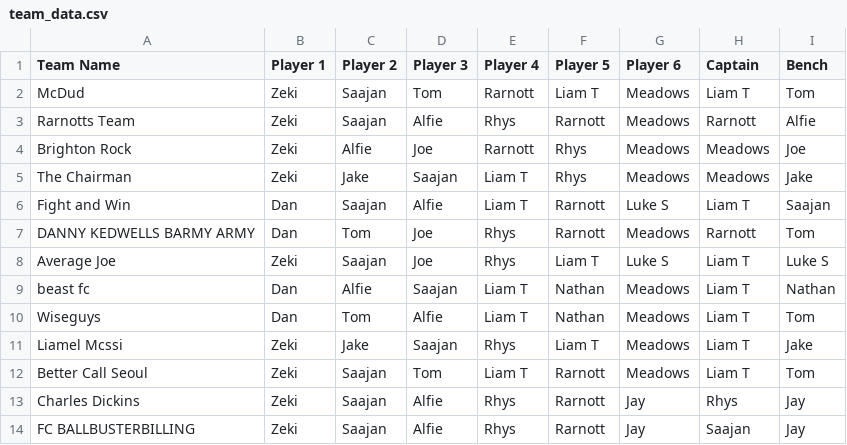
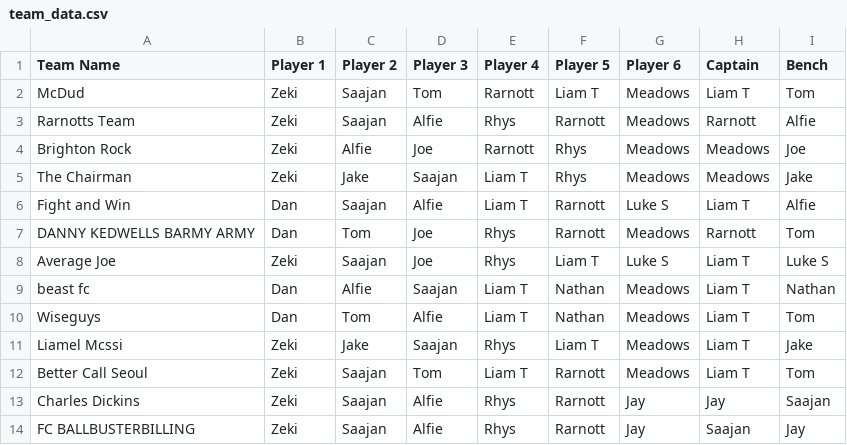
Before and after one commit to liammcswiney/fpl, a CSV file: data/team_data.csv, drawn as a sheet.

```diff
--- a/data/team_data.csv
+++ b/data/team_data.csv
@@ -5,3 +5,3 @@ Brighton Rock,Zeki,Alfie,Joe,Rarnott,Rhys,Meadows,Meadows,Joe
 The Chairman,Zeki,Jake,Saajan,Liam T,Rhys,Meadows,Meadows,Jake
-Fight and Win,Dan,Saajan,Alfie,Liam T,Rarnott,Luke S,Liam T,Saajan
+Fight and Win,Dan,Saajan,Alfie,Liam T,Rarnott,Luke S,Liam T,Alfie
 DANNY KEDWELLS BARMY ARMY,Dan,Tom,Joe,Rhys,Rarnott,Meadows,Rarnott,Tom
@@ -12,3 +12,3 @@ Liamel Mcssi,Zeki,Jake,Saajan,Rhys,Liam T,Meadows,Liam T,Jake
 Better Call Seoul,Zeki,Saajan,Tom,Liam T,Rarnott,Meadows,Liam T,Tom
-Charles Dickins,Zeki,Saajan,Alfie,Rhys,Rarnott,Jay,Rhys,Jay
+Charles Dickins,Zeki,Saajan,Alfie,Rhys,Rarnott,Jay,Jay,Saajan
 FC BALLBUSTERBILLING,Zeki,Saajan,Alfie,Rhys,Rarnott,Jay,Saajan,Jay
```
Also changed, not shown: 2 other files.
